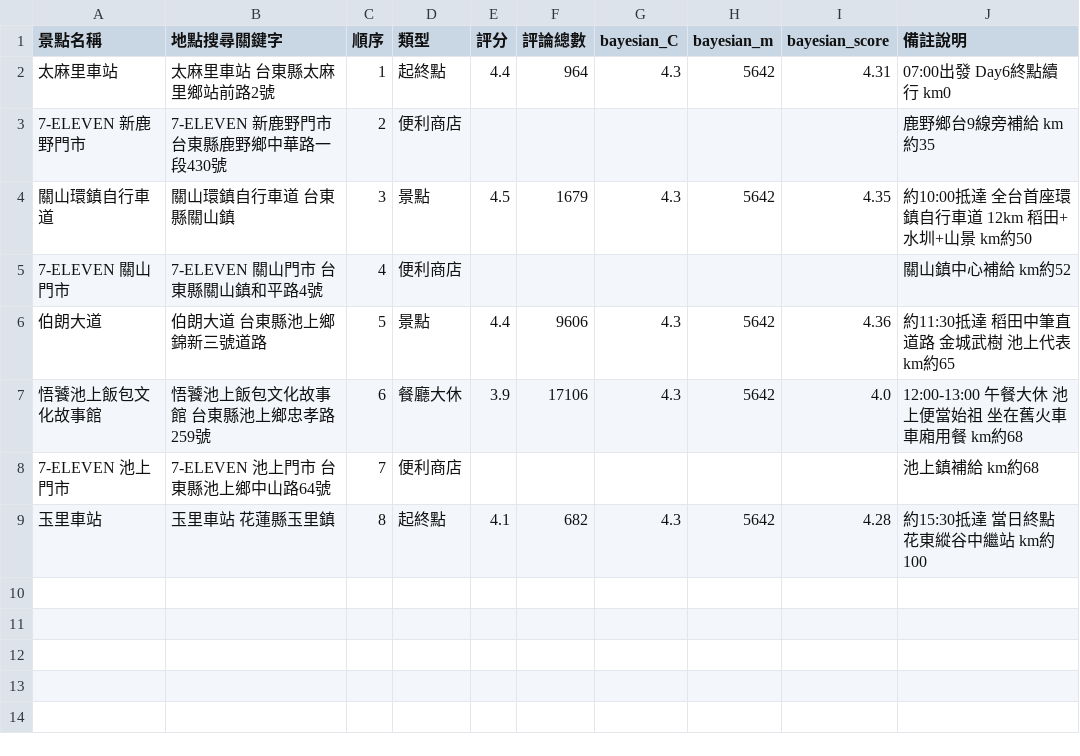
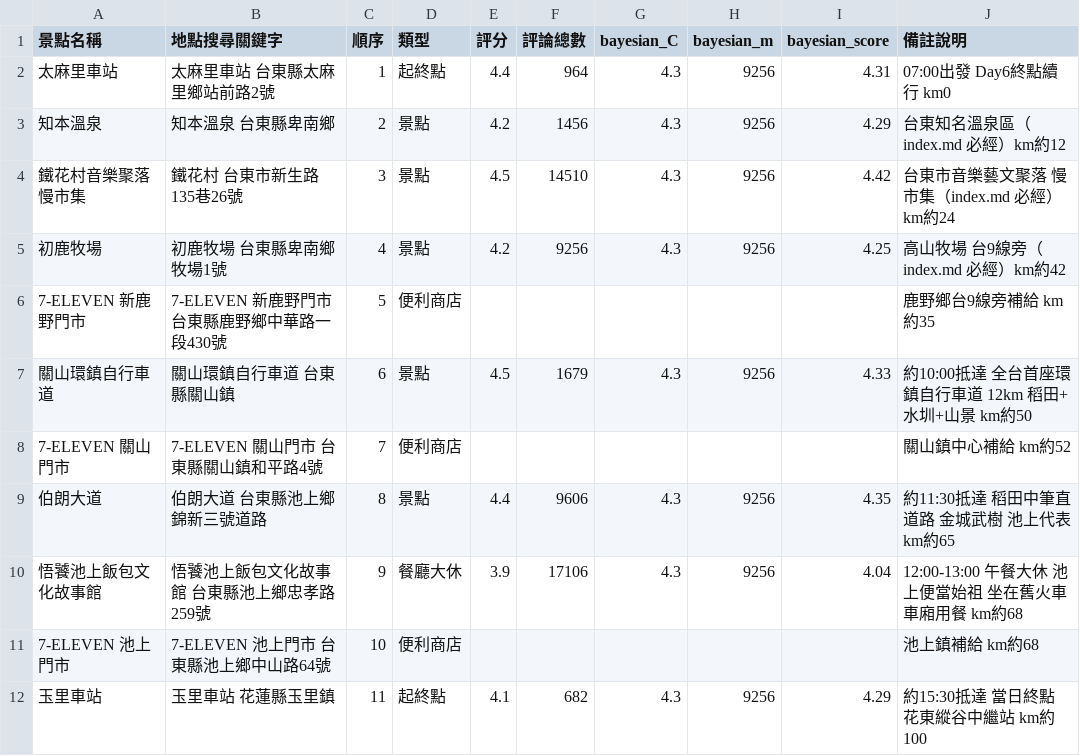
Before and after one commit to chinqan/CyclingTW, a CSV file: day7/day7_mymap.csv, drawn as a sheet.

```diff
--- a/day7/day7_mymap.csv
+++ b/day7/day7_mymap.csv
@@ -1,9 +1,12 @@
 景點名稱,地點搜尋關鍵字,順序,類型,評分,評論總數,bayesian_C,bayesian_m,bayesian_score,備註說明
-太麻里車站,太麻里車站 台東縣太麻里鄉站前路2號,1,起終點,4.4,964,4.3,5642,4.31,07:00出發 Day6終點續行 km0
-7-ELEVEN 新鹿野門市,7-ELEVEN 新鹿野門市 台東縣鹿野鄉中華路一段430號,2,便利商店,,,,,,鹿野鄉台9線旁補給 km約35
-關山環鎮自行車道,關山環鎮自行車道 台東縣關山鎮,3,景點,4.5,1679,4.3,5642,4.35,約10:00抵達 全台首座環鎮自行車道 12km 稻田+水圳+山景 km約50
-7-ELEVEN 關山門市,7-ELEVEN 關山門市 台東縣關山鎮和平路4號,4,便利商店,,,,,,關山鎮中心補給 km約52
-伯朗大道,伯朗大道 台東縣池上鄉錦新三號道路,5,景點,4.4,9606,4.3,5642,4.36,約11:30抵達 稻田中筆直道路 金城武樹 池上代表 km約65
-悟饕池上飯包文化故事館,悟饕池上飯包文化故事館 台東縣池上鄉忠孝路259號,6,餐廳大休,3.9,17106,4.3,5642,4.0,12:00-13:00 午餐大休 池上便當始祖 坐在舊火車車廂用餐 km約68
-7-ELEVEN 池上門市,7-ELEVEN 池上門市 台東縣池上鄉中山路64號,7,便利商店,,,,,,池上鎮補給 km約68
-玉里車站,玉里車站 花蓮縣玉里鎮,8,起終點,4.1,682,4.3,5642,4.28,約15:30抵達 當日終點 花東縱谷中繼站 km約100
+太麻里車站,太麻里車站 台東縣太麻里鄉站前路2號,1,起終點,4.4,964,4.3,9256,4.31,07:00出發 Day6終點續行 km0
+知本溫泉,知本溫泉 台東縣卑南鄉,2,景點,4.2,1456,4.3,9256,4.29,台東知名溫泉區（index.md 必經）km約12
+鐵花村音樂聚落慢市集,鐵花村 台東市新生路135巷26號,3,景點,4.5,14510,4.3,9256,4.42,台東市音樂藝文聚落 慢市集（index.md 必經）km約24
+初鹿牧場,初鹿牧場 台東縣卑南鄉牧場1號,4,景點,4.2,9256,4.3,9256,4.25,高山牧場 台9線旁（index.md 必經）km約42
+7-ELEVEN 新鹿野門市,7-ELEVEN 新鹿野門市 台東縣鹿野鄉中華路一段430號,5,便利商店,,,,,,鹿野鄉台9線旁補給 km約35
+關山環鎮自行車道,關山環鎮自行車道 台東縣關山鎮,6,景點,4.5,1679,4.3,9256,4.33,約10:00抵達 全台首座環鎮自行車道 12km 稻田+水圳+山景 km約50
+7-ELEVEN 關山門市,7-ELEVEN 關山門市 台東縣關山鎮和平路4號,7,便利商店,,,,,,關山鎮中心補給 km約52
+伯朗大道,伯朗大道 台東縣池上鄉錦新三號道路,8,景點,4.4,9606,4.3,9256,4.35,約11:30抵達 稻田中筆直道路 金城武樹 池上代表 km約65
+悟饕池上飯包文化故事館,悟饕池上飯包文化故事館 台東縣池上鄉忠孝路259號,9,餐廳大休,3.9,17106,4.3,9256,4.04,12:00-13:00 午餐大休 池上便當始祖 坐在舊火車車廂用餐 km約68
+7-ELEVEN 池上門市,7-ELEVEN 池上門市 台東縣池上鄉中山路64號,10,便利商店,,,,,,池上鎮補給 km約68
+玉里車站,玉里車站 花蓮縣玉里鎮,11,起終點,4.1,682,4.3,9256,4.29,約15:30抵達 當日終點 花東縱谷中繼站 km約100
```
Also changed, not shown: day8/day8_mymap.csv, 27 other files.
